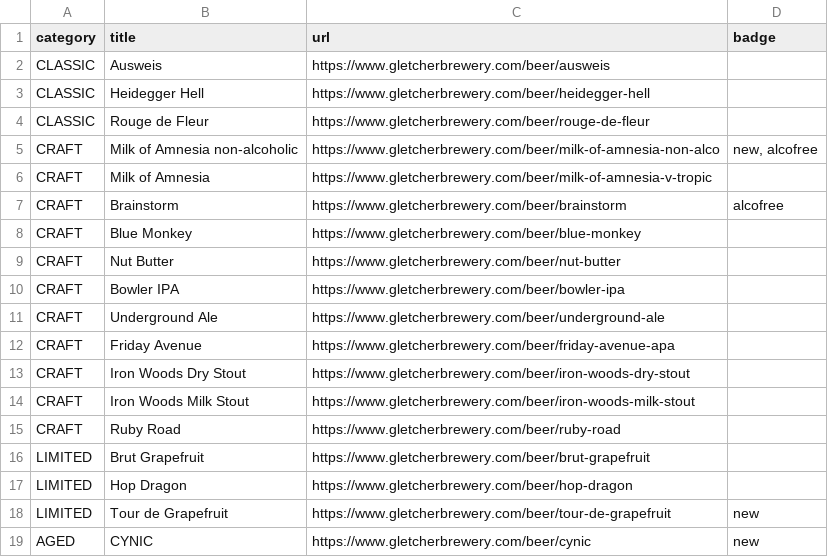
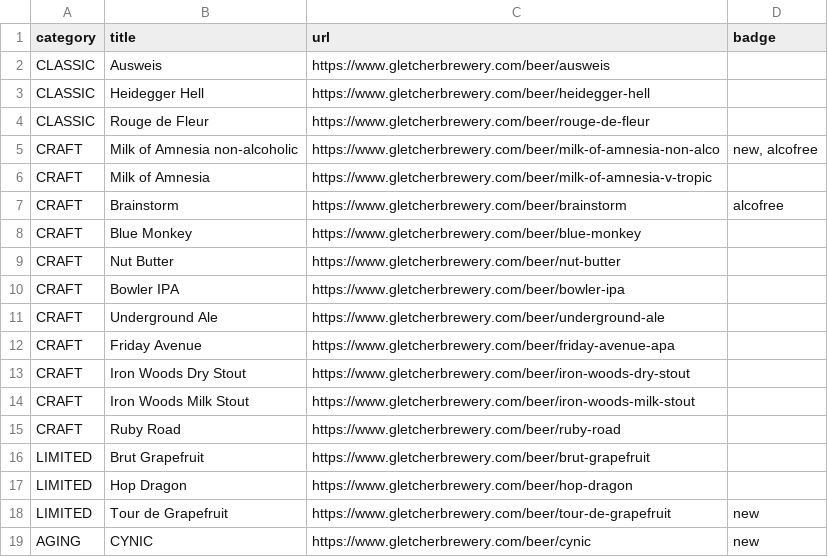
Before and after one commit to omnimika/gletcherbrewery, a CSV file: docs/discovery/_raw/gletcher-beer-groups.csv, drawn as a sheet.

Commit message:
Refine documentation for current tasks and implementation checks; enhance i18n support with new translations for product categories and badges; improve focus management in UI components; address lint issues in the gallery and navigation components; and confirm MCP Tilda integration for source verification.Update AGENTS.md and ROADMAP.md to version 0.7;

```diff
--- a/docs/discovery/_raw/gletcher-beer-groups.csv
+++ b/docs/discovery/_raw/gletcher-beer-groups.csv
@@ -18,2 +18,2 @@ LIMITED;Hop Dragon;https://www.gletcherbrewery.com/beer/hop-dragon;
 LIMITED;Tour de Grapefruit;https://www.gletcherbrewery.com/beer/tour-de-grapefruit;new
-AGED;CYNIC;https://www.gletcherbrewery.com/beer/cynic;new
+AGING;CYNIC;https://www.gletcherbrewery.com/beer/cynic;new
```
Also changed, not shown: 35 other files.
